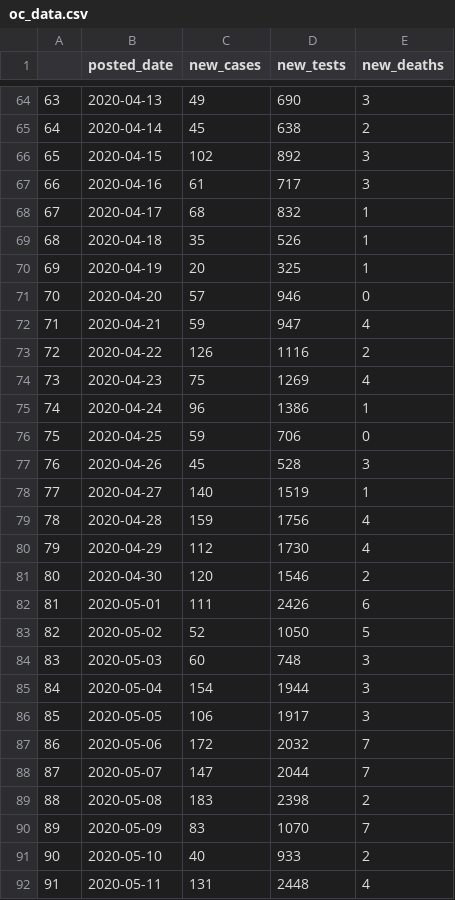
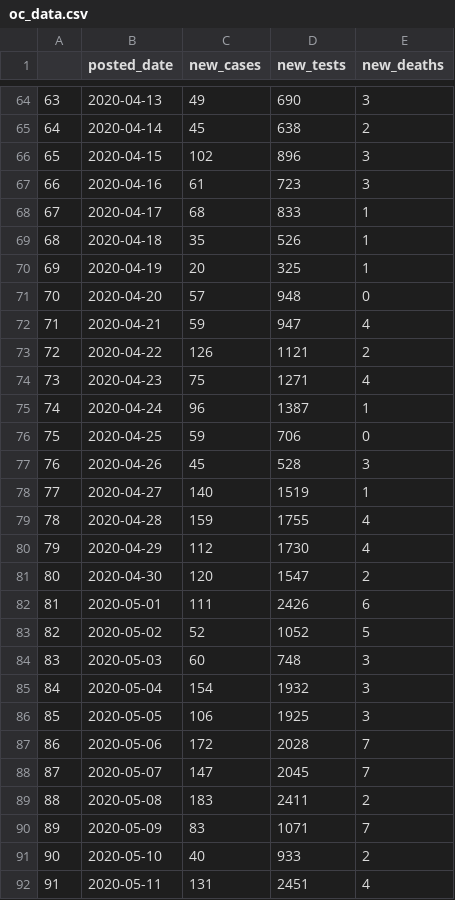
Before and after one commit to vnminin/uci_covid_modeling, a CSV file: data/oc_data.csv, drawn as a sheet; only a part is shown, gaps mark what is left out; the diff covers the shown part only.

```diff
--- a/data/oc_data.csv
+++ b/data/oc_data.csv
@@ -65,12 +65,12 @@
 "64",2020-04-14,45,638,2
-"65",2020-04-15,102,892,3
-"66",2020-04-16,61,717,3
-"67",2020-04-17,68,832,1
+"65",2020-04-15,102,896,3
+"66",2020-04-16,61,723,3
+"67",2020-04-17,68,833,1
 "68",2020-04-18,35,526,1
 "69",2020-04-19,20,325,1
-"70",2020-04-20,57,946,0
+"70",2020-04-20,57,948,0
 "71",2020-04-21,59,947,4
-"72",2020-04-22,126,1116,2
-"73",2020-04-23,75,1269,4
-"74",2020-04-24,96,1386,1
+"72",2020-04-22,126,1121,2
+"73",2020-04-23,75,1271,4
+"74",2020-04-24,96,1387,1
 "75",2020-04-25,59,706,0
@@ -78,15 +78,15 @@
 "77",2020-04-27,140,1519,1
-"78",2020-04-28,159,1756,4
+"78",2020-04-28,159,1755,4
 "79",2020-04-29,112,1730,4
-"80",2020-04-30,120,1546,2
+"80",2020-04-30,120,1547,2
 "81",2020-05-01,111,2426,6
-"82",2020-05-02,52,1050,5
+"82",2020-05-02,52,1052,5
 "83",2020-05-03,60,748,3
-"84",2020-05-04,154,1944,3
-"85",2020-05-05,106,1917,3
-"86",2020-05-06,172,2032,7
-"87",2020-05-07,147,2044,7
-"88",2020-05-08,183,2398,2
-"89",2020-05-09,83,1070,7
+"84",2020-05-04,154,1932,3
+"85",2020-05-05,106,1925,3
+"86",2020-05-06,172,2028,7
+"87",2020-05-07,147,2045,7
+"88",2020-05-08,183,2411,2
+"89",2020-05-09,83,1071,7
 "90",2020-05-10,40,933,2
-"91",2020-05-11,131,2448,4
+"91",2020-05-11,131,2451,4
```
Also changed, not shown: 3 added rows and 162 edited cells elsewhere in this file, 44 other files.
